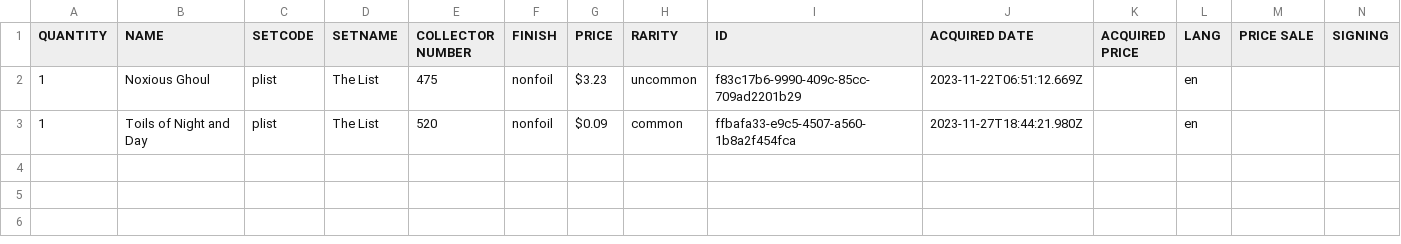
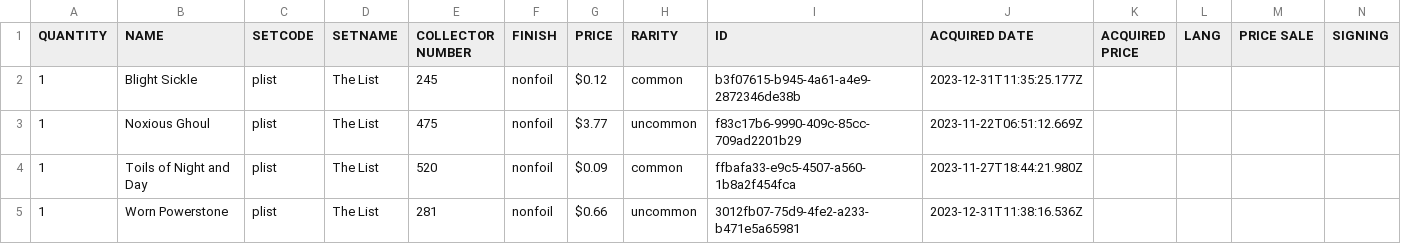
Before and after one commit to SergeyKhanin/CardsCollectorMTG, a CSV file: Data/Data3.csv, drawn as a sheet; only a part is shown; addresses are those after the commit; rows hold the shown columns only; the diff names each change by its address in the sheet, - before the commit and + after, or states it on an @@ line.

```diff
--- a/Data/Data3.csv
+++ b/Data/Data3.csv
+row 2: 1 | Blight Sickle | plist | The List | 245 | nonfoil | $0.12 | common | b3f07615-b945-4a61-a4e9-2872346de38b | 2023-12-31T11:35:25.177Z
-G3 (PRICE): $3.23
+G3 (PRICE): $3.77
-L3:L4 (LANG): en
+L3:L4 (LANG): (empty)
+row 5: 1 | Worn Powerstone | plist | The List | 281 | nonfoil | $0.66 | uncommon | 3012fb07-75d9-4fe2-a233-b471e5a65981 | 2023-12-31T11:38:16.536Z
```
Also changed, not shown: Data/Data1.csv, Data/Data2.csv, 1 other file.
